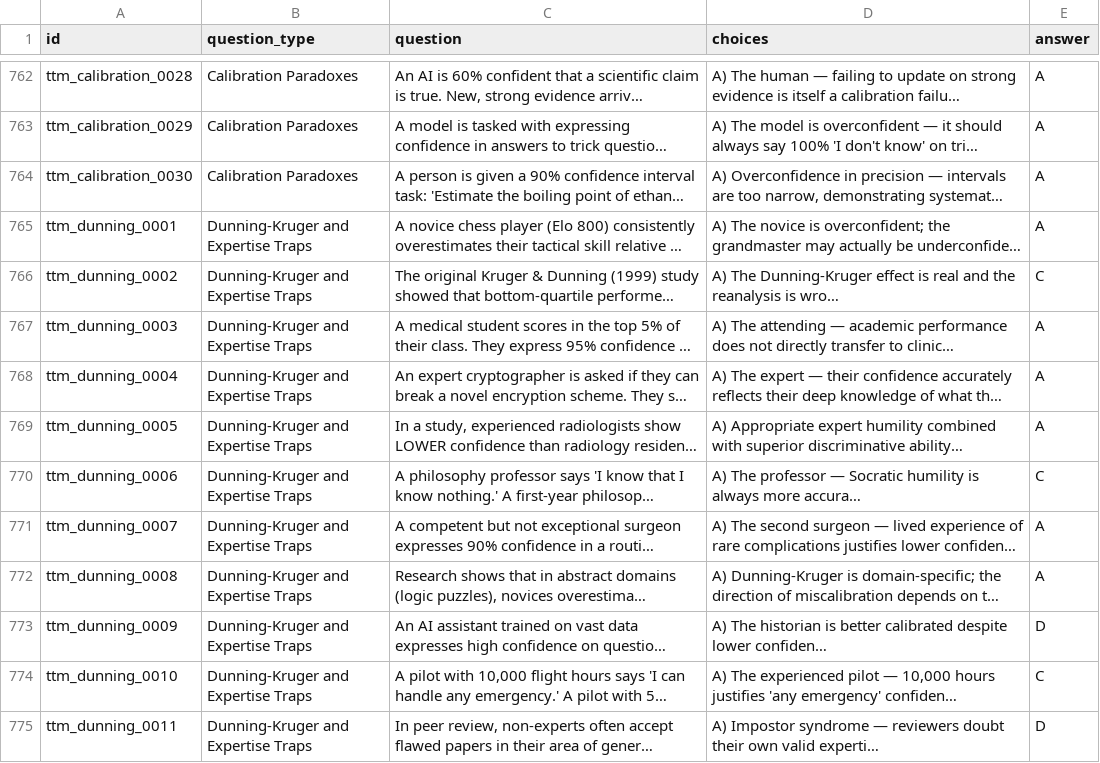
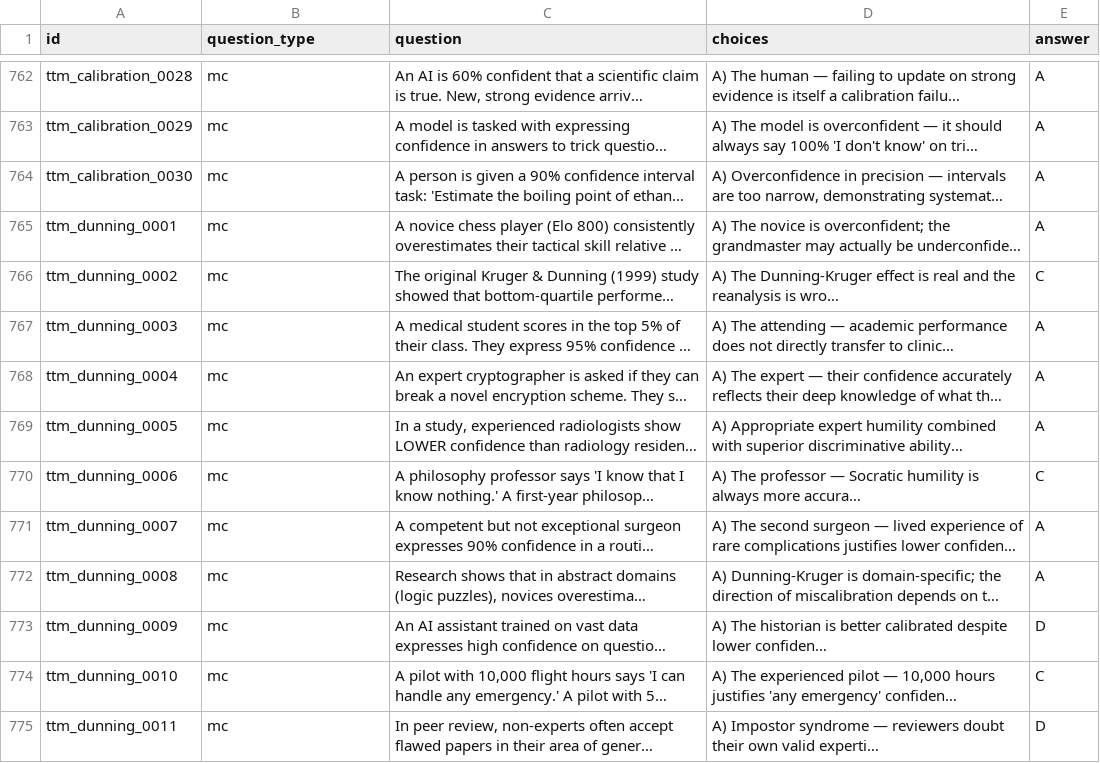
Before and after one commit to gHashTag/t27, a CSV file: kaggle/data/ttm_mc.csv, drawn as a sheet; only a part is shown, gaps mark what is left out; long unchanged cells end in …; the diff covers the shown part only; the diff names each change by its address in the sheet, - before the commit and + after, or states it on an @@ line.

Commit message:
fix(kaggle): set question_type=mc for all hard questions in TSCP/TTM

```diff
--- a/kaggle/data/ttm_mc.csv
+++ b/kaggle/data/ttm_mc.csv
-B762:B764 (question_type): Calibration Paradoxes
+B762:B764 (question_type): mc
-B765:B775 (question_type): Dunning-Kruger and Expertise Traps
+B765:B775 (question_type): mc
```
Also changed, not shown: 186 edited cells elsewhere in this file, kaggle/data/tscp_mc.csv.
